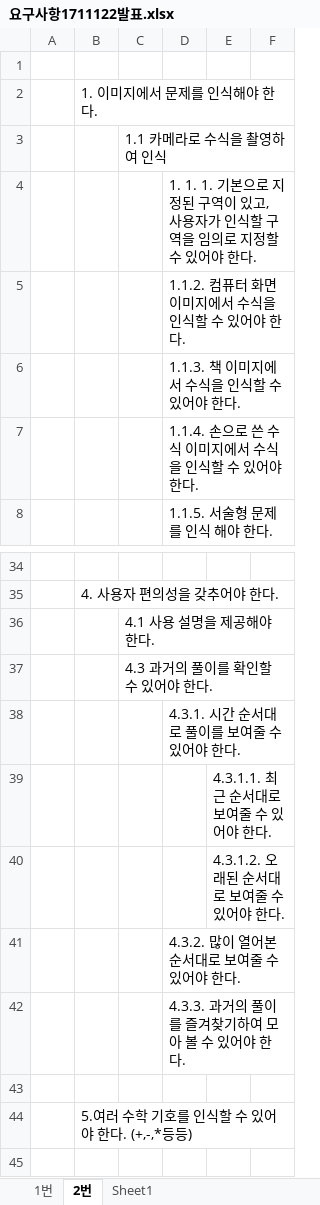
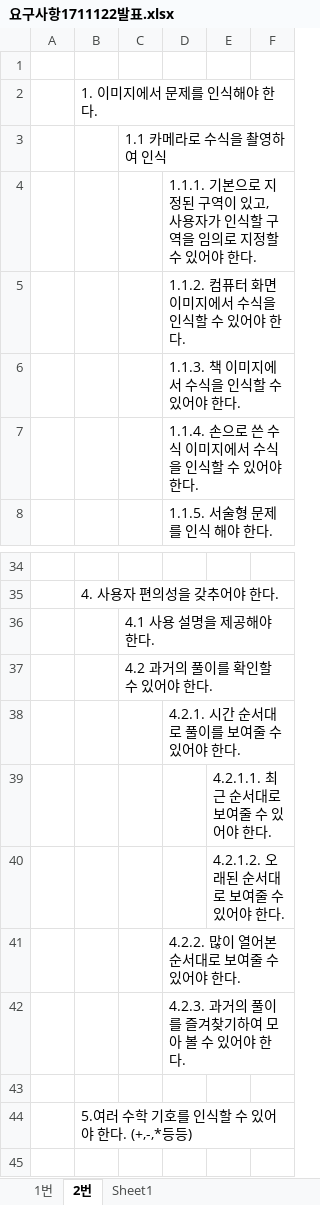
Before and after one commit to love2760/Capstone-Design, an Excel workbook: Document/요구사항1711122발표.xlsx, sheet 2번, drawn as a sheet; only a part is shown, gaps mark what is left out; values as stored, in another font and other column widths than the file's, no borders; charts and pictures not drawn; the diff names each change by its address in the sheet, - before the commit and + after, or states it on an @@ line.

Commit message:
수정본

```diff
--- a/Document/요구사항1711122발표.xlsx (sheet 2번)
+++ b/Document/요구사항1711122발표.xlsx (sheet 2번)
-D4: 1. 1. 1. 기본으로…
+D4: 1.1.1. 기본으로…
-C37: 4.3 과거의 풀이를 확인할 수 있어야 한다.
+C37: 4.2 과거의 풀이를 확인할 수 있어야 한다.
-D38: 4.3.1. 시간 순서대로 풀이를 보여줄 수 있어야 한다.
+D38: 4.2.1. 시간 순서대로 풀이를 보여줄 수 있어야 한다.
-E39: 4.3.1.1. 최근 순서대로 보여줄 수 있어야 한다.
+E39: 4.2.1.1. 최근 순서대로 보여줄 수 있어야 한다.
-E40: 4.3.1.2. 오래된 순서대로 보여줄 수 있어야 한다.
+E40: 4.2.1.2. 오래된 순서대로 보여줄 수 있어야 한다.
-D41: 4.3.2. 많이 열어본 순서대로 보여줄 수 있어야 한다.
+D41: 4.2.2. 많이 열어본 순서대로 보여줄 수 있어야 한다.
-D42: 4.3.3. 과거의 풀이를 즐겨찾기하여 모아 볼 수 있어야 한다.
+D42: 4.2.3. 과거의 풀이를 즐겨찾기하여 모아 볼 수 있어야 한다.
```
Also changed, not shown: charts or pictures.
